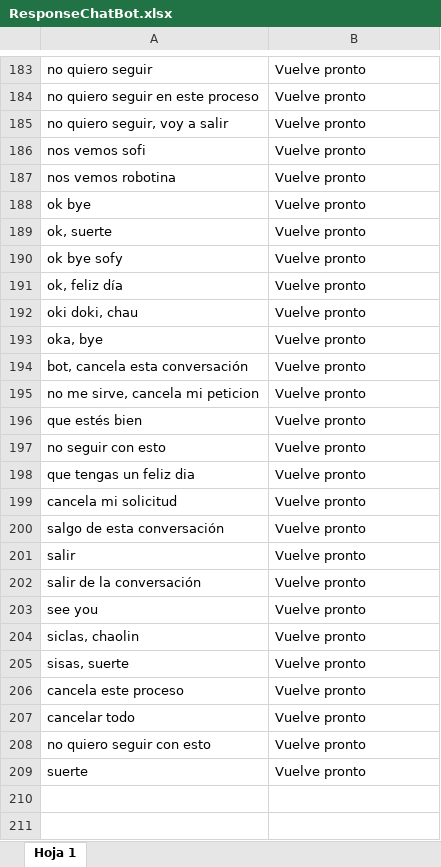
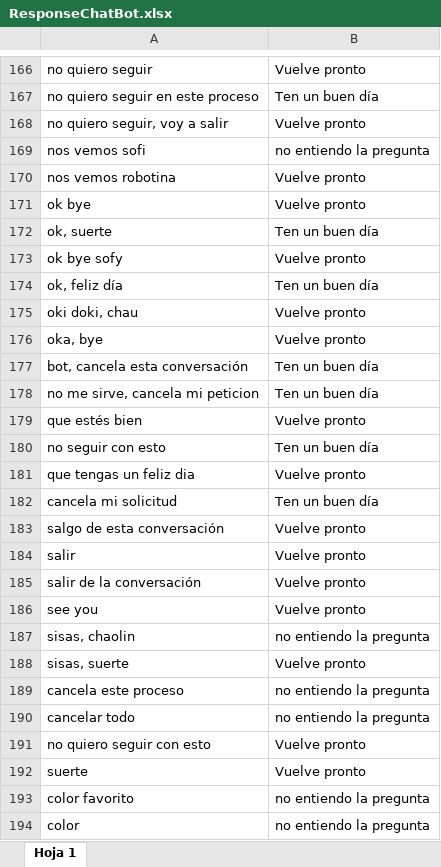
Before and after one commit to EsneiderLoaiza/ChatBot, an Excel workbook: ResponseChatBot.xlsx, sheet Hoja 1, drawn as a sheet; only a part is shown, gaps mark what is left out; values as stored, in another font and other column widths than the file's, no borders; charts and pictures not drawn; removed rows and columns are numbered as before the commit, all else as after; the diff covers the shown part only; the diff names each change by its address in the sheet, - before the commit and + after, or states it on an @@ line.

```diff
--- a/ResponseChatBot.xlsx (sheet Hoja 1)
+++ b/ResponseChatBot.xlsx (sheet Hoja 1)
-B167: Vuelve pronto
+B167: Ten un buen día
-B169: Vuelve pronto
+B169: no entiendo la pregunta
-B172: Vuelve pronto
+B172: Ten un buen día
-B174: Vuelve pronto
+B174: Ten un buen día
-B177:B178: Vuelve pronto
+B177:B178: Ten un buen día
-B180: Vuelve pronto
+B180: Ten un buen día
-B182: Vuelve pronto
+B182: Ten un buen día
-row 204: siclas, chaolin | Vuelve pronto
+row 187: sisas, chaolin | no entiendo la pregunta
-B189:B190: Vuelve pronto
+B189:B190: no entiendo la pregunta
+row 193: color favorito | no entiendo la pregunta
+row 194: color | no entiendo la pregunta
```
Also changed, not shown: 13 added rows, 18 removed rows and 21 edited cells elsewhere in this sheet, 5 other files.
